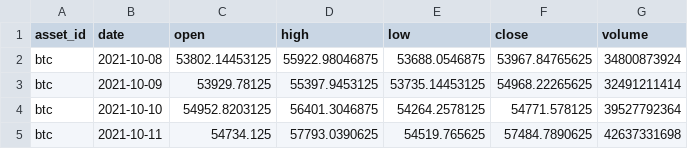
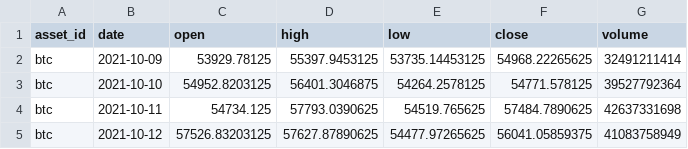
Before and after one commit to JunyiWu97/cross-asset-structure-monitor, a CSV file: data/history_public/btc.csv, drawn as a sheet; only a part is shown; the shorter side is filled out with more unchanged rows.

```diff
--- a/data/history_public/btc.csv
+++ b/data/history_public/btc.csv
@@ -1,3 +1,2 @@
 asset_id,date,open,high,low,close,volume
-btc,2021-10-08,53802.14453125,55922.98046875,53688.0546875,53967.84765625,34800873924
 btc,2021-10-09,53929.78125,55397.9453125,53735.14453125,54968.22265625,32491211414
```
Also changed, not shown: data/history_public/al.csv, data/history_public/eth.csv, 38 other files.
